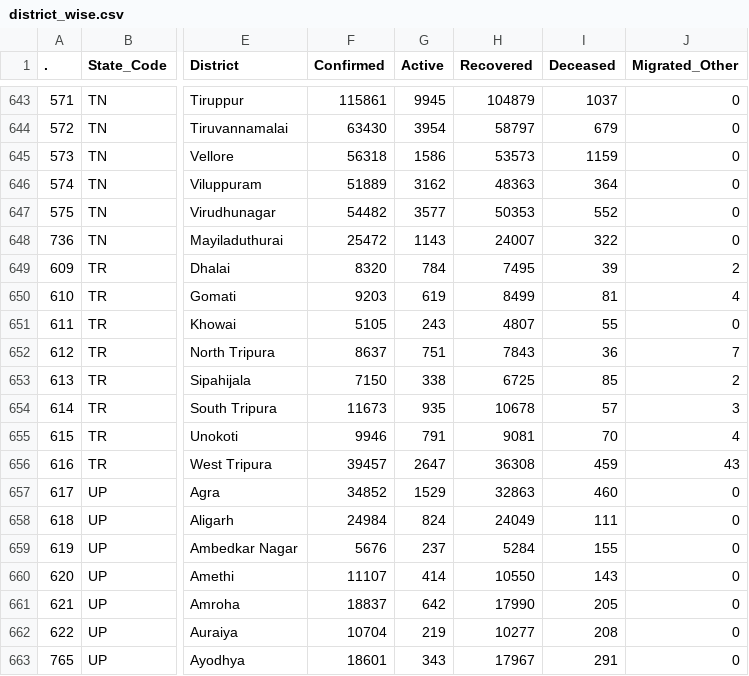
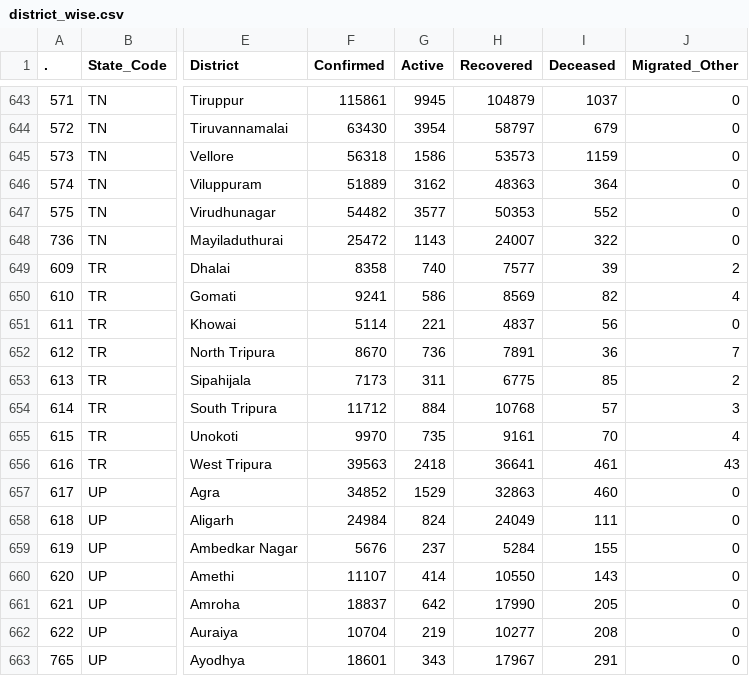
Before and after one commit to abhiramr/covid19bharat_data, a CSV file: csv/latest/district_wise.csv, drawn as a sheet; only a part is shown, gaps mark what is left out; the diff names each change by its address in the sheet, - before the commit and + after, or states it on an @@ line.

```diff
--- a/csv/latest/district_wise.csv
+++ b/csv/latest/district_wise.csv
-F649 (Confirmed): 8320
+F649 (Confirmed): 8358
-G649 (Active): 784
+G649 (Active): 740
-H649 (Recovered): 7495
+H649 (Recovered): 7577
-F650 (Confirmed): 9203
+F650 (Confirmed): 9241
-G650 (Active): 619
+G650 (Active): 586
-H650 (Recovered): 8499
+H650 (Recovered): 8569
-I650 (Deceased): 81
+I650 (Deceased): 82
-F651 (Confirmed): 5105
+F651 (Confirmed): 5114
-G651 (Active): 243
+G651 (Active): 221
-H651 (Recovered): 4807
+H651 (Recovered): 4837
-I651 (Deceased): 55
+I651 (Deceased): 56
-F652 (Confirmed): 8637
+F652 (Confirmed): 8670
-G652 (Active): 751
+G652 (Active): 736
-H652 (Recovered): 7843
+H652 (Recovered): 7891
-F653 (Confirmed): 7150
+F653 (Confirmed): 7173
-G653 (Active): 338
+G653 (Active): 311
-H653 (Recovered): 6725
+H653 (Recovered): 6775
-F654 (Confirmed): 11673
+F654 (Confirmed): 11712
-G654 (Active): 935
+G654 (Active): 884
-H654 (Recovered): 10678
+H654 (Recovered): 10768
-F655 (Confirmed): 9946
+F655 (Confirmed): 9970
-G655 (Active): 791
+G655 (Active): 735
-H655 (Recovered): 9081
+H655 (Recovered): 9161
-F656 (Confirmed): 39457
+F656 (Confirmed): 39563
-G656 (Active): 2647
+G656 (Active): 2418
-H656 (Recovered): 36308
+H656 (Recovered): 36641
-I656 (Deceased): 459
+I656 (Deceased): 461
```
Also changed, not shown: csv/latest/case_time_series.csv, csv/latest/raw_data39.csv, 12 other files.
